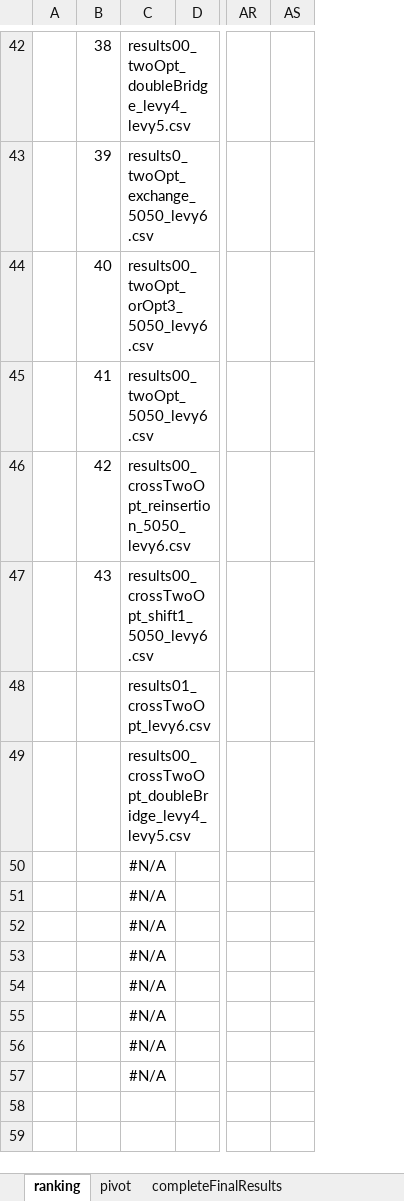
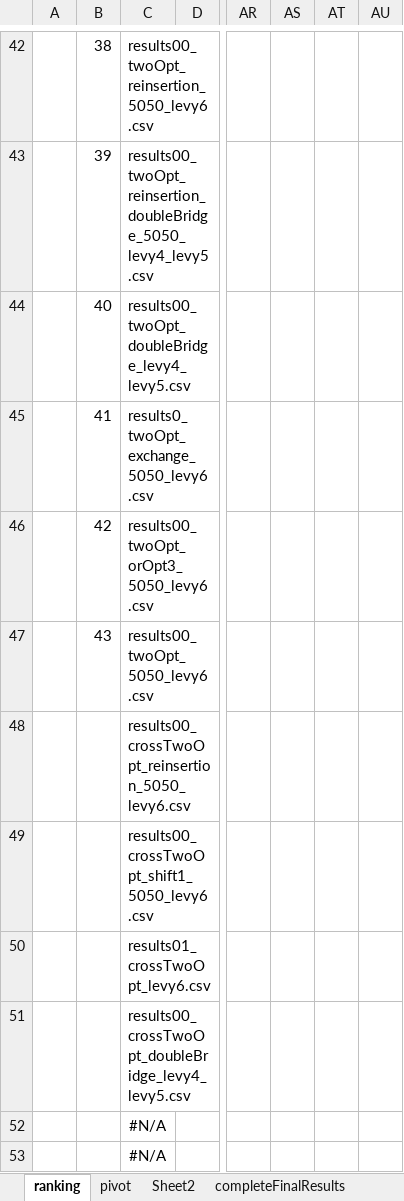
Before and after one commit to frostehhh/Cuckoo-Search-For-CVRP, an Excel workbook: finalresults/completeFinalResults.xlsx, sheet ranking, drawn as a sheet; only a part is shown, gaps mark what is left out; values as stored, in another font and other column widths than the file's, no borders; removed rows and columns are numbered as before the commit, all else as after; rows hold the shown columns only; the diff covers the shown part only; the diff names each change by its address in the sheet, - before the commit and + after, or states it on an @@ line.

Commit message:
results

```diff
--- a/finalresults/completeFinalResults.xlsx (sheet ranking)
+++ b/finalresults/completeFinalResults.xlsx (sheet ranking)
+sheet tab: Sheet2
+column AS, empty
+column AT, empty
-C42: results00_twoOpt_doubleBridge_levy4_levy5.csv
+C42: results00_twoOpt_reinsertion_5050_levy6.csv
-C43: results0_twoOpt_exchange_5050_levy6.csv
+C43: results00_twoOpt_reinsertion_doubleBridge_5050_levy4_levy5.csv
-C44: results00_twoOpt_orOpt3_5050_levy6.csv
+C44: results00_twoOpt_doubleBridge_levy4_levy5.csv
-C45: results00_twoOpt_5050_levy6.csv
+C45: results0_twoOpt_exchange_5050_levy6.csv
-C46: results00_crossTwoOpt_reinsertion_5050_levy6.csv
+C46: results00_twoOpt_orOpt3_5050_levy6.csv
-C47: results00_crossTwoOpt_shift1_5050_levy6.csv
+C47: results00_twoOpt_5050_levy6.csv
+row 48:  |  | results00_crossTwoOpt_reinsertion_5050_levy6.csv
+row 49:  |  | results00_crossTwoOpt_shift1_5050_levy6.csv
-row 52:  |  | #N/A
-row 53:  |  | #N/A
-row 54:  |  | #N/A
-row 55:  |  | #N/A
-row 56:  |  | #N/A
-row 57:  |  | #N/A
```
Also changed, not shown: 64 edited cells and cell formats elsewhere in this sheet, sheet completeFinalResults, sheet pivot, formulas that keep their value, charts or pictures, completeResults/experiment info.xlsx, 5 other files.
